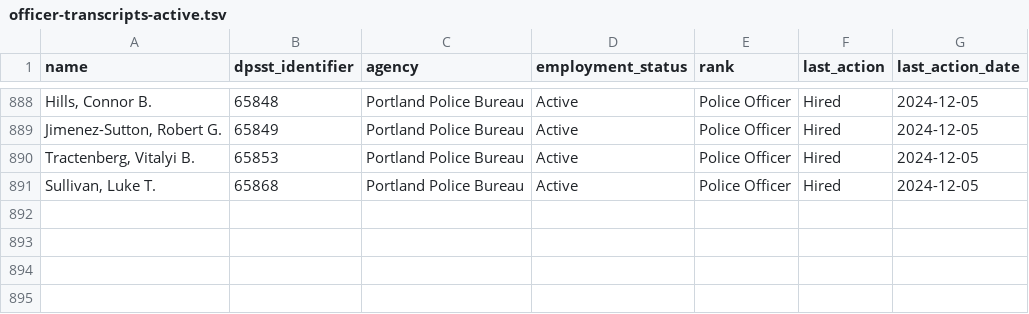
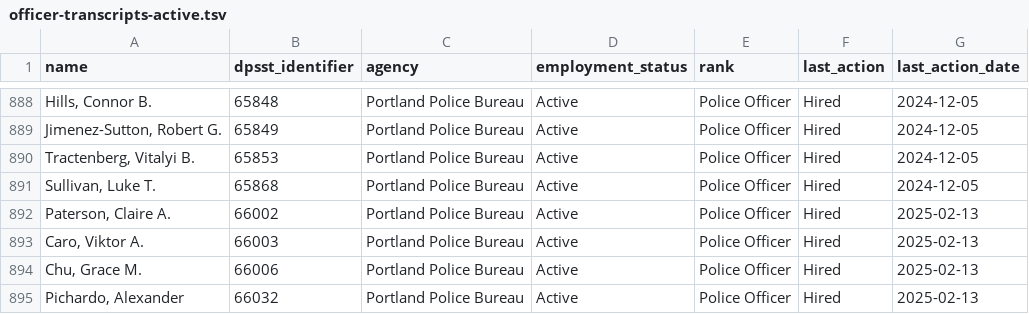
Before and after one commit to PDX-Police-Accountability/dpsst-data, a TSV file: officers/summary/officer-transcripts-active.tsv, drawn as a sheet; only a part is shown, gaps mark what is left out.

```diff
--- a/officers/summary/officer-transcripts-active.tsv
+++ b/officers/summary/officer-transcripts-active.tsv
@@ -891 +891,5 @@ Tractenberg, Vitalyi B.	65853	Portland Police Bureau	Active	Police Officer	Hired
 Sullivan, Luke T.	65868	Portland Police Bureau	Active	Police Officer	Hired	2024-12-05
+Paterson, Claire A.	66002	Portland Police Bureau	Active	Police Officer	Hired	2025-02-13
+Caro, Viktor A.	66003	Portland Police Bureau	Active	Police Officer	Hired	2025-02-13
+Chu, Grace M.	66006	Portland Police Bureau	Active	Police Officer	Hired	2025-02-13
+Pichardo, Alexander	66032	Portland Police Bureau	Active	Police Officer	Hired	2025-02-13
```
Also changed, not shown: officers/summary/officer-transcripts.tsv, 37 other files.
